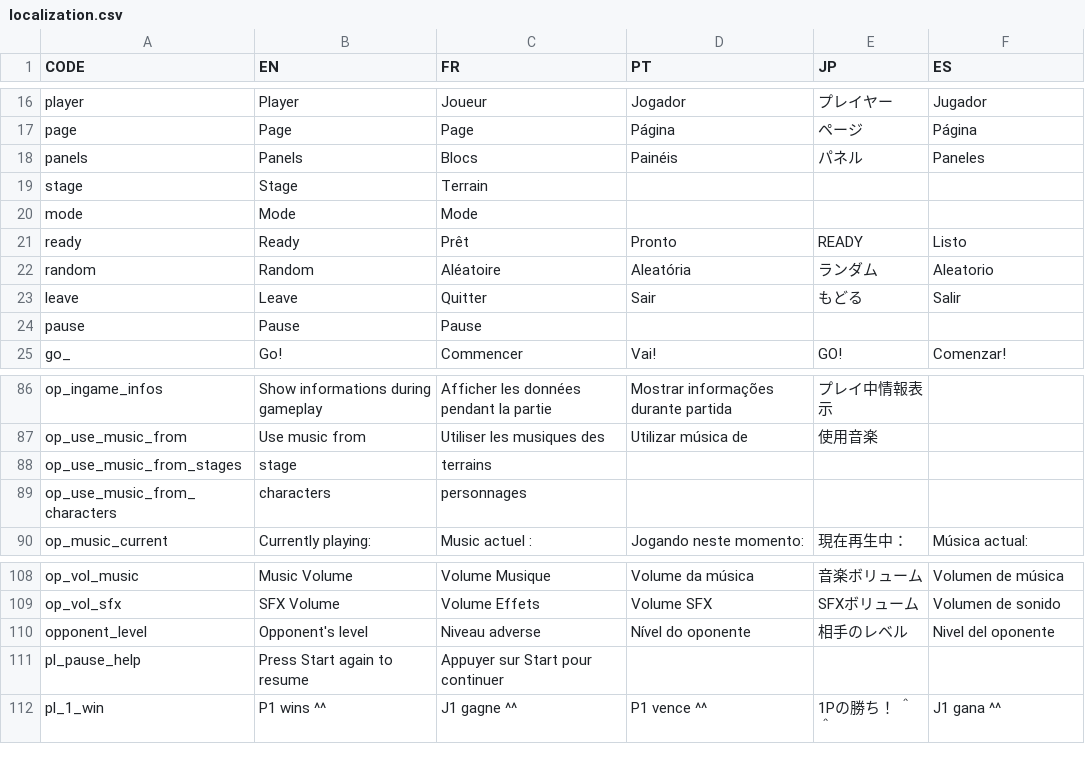
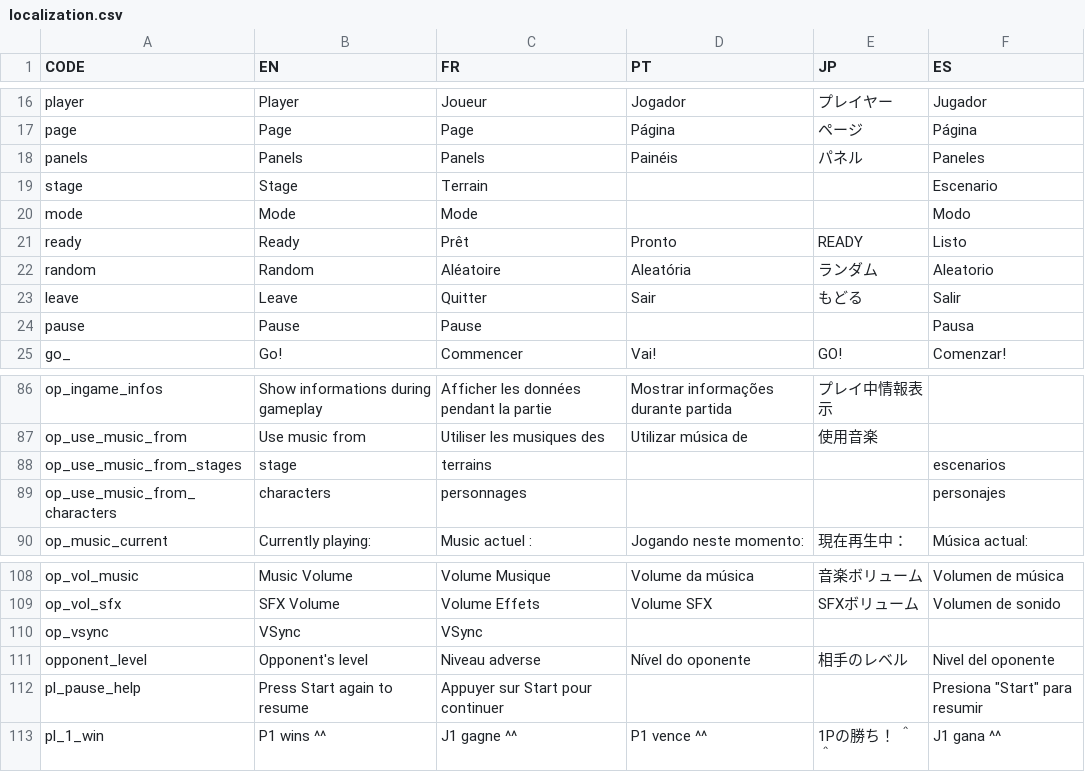
Before and after one commit to Endaris/PA-filter, a CSV file: localization.csv, drawn as a sheet; only a part is shown, gaps mark what is left out; the diff covers the shown part only.

Commit message:
latest loc, vsync option

```diff
--- a/localization.csv
+++ b/localization.csv
@@ -18,5 +18,6 @@ player,Player,Joueur,Jogador,プレイヤー,Jugador,
 page,Page,Page,Página,ページ,Página,
-panels,Panels,Blocs,Painéis,パネル,Paneles,
-stage,Stage,Terrain,,,,
-mode,Mode,Mode,,,,
+panels,Panels,"Panels
+",Painéis,パネル,Paneles,
+stage,Stage,Terrain,,,Escenario,
+mode,Mode,Mode,,,Modo,
 ready,Ready,Prêt,Pronto,READY,Listo,
@@ -24,3 +25,3 @@ random,Random,Aléatoire,Aleatória,ランダム,Aleatorio,
 leave,Leave,Quitter,Sair,もどる,Salir,
-pause,Pause,Pause,,,,
+pause,Pause,Pause,,,Pausa,
 go_,Go!,Commencer,Vai!,GO!,Comenzar!,
@@ -188,4 +189,4 @@ op_ingame_infos,Show informations during gameplay,Afficher les données pendant
 op_use_music_from,Use music from,Utiliser les musiques des,Utilizar música de ,使用音楽,,
-op_use_music_from_stages,stage,terrains,,,,
-op_use_music_from_characters,characters,personnages,,,,
+op_use_music_from_stages,stage,terrains,,,escenarios,
+op_use_music_from_characters,characters,personnages,,,personajes,
 op_music_current,Currently playing: ,Music actuel : ,Jogando neste momento:,現在再生中：,Música actual:,
@@ -215,4 +216,5 @@ op_vol_music,Music Volume,Volume Musique,Volume da música,音楽ボリューム
 op_vol_sfx,SFX Volume,Volume Effets,Volume SFX,SFXボリューム,Volumen de sonido,
+op_vsync,VSync,VSync,,,,
 opponent_level,Opponent's level,Niveau adverse,Nível do oponente,相手のレベル,Nivel del oponente,
-pl_pause_help,Press Start again to resume,Appuyer sur Start pour continuer,,,,
+pl_pause_help,Press Start again to resume,Appuyer sur Start pour continuer,,,"Presiona ""Start"" para resumir",
 pl_1_win,P1 wins ^^,J1 gagne ^^,P1 vence ^^,1Pの勝ち！ ＾＾,J1 gana ^^,
```
Also changed, not shown: 17 edited cells elsewhere in this file, 3 other files.
